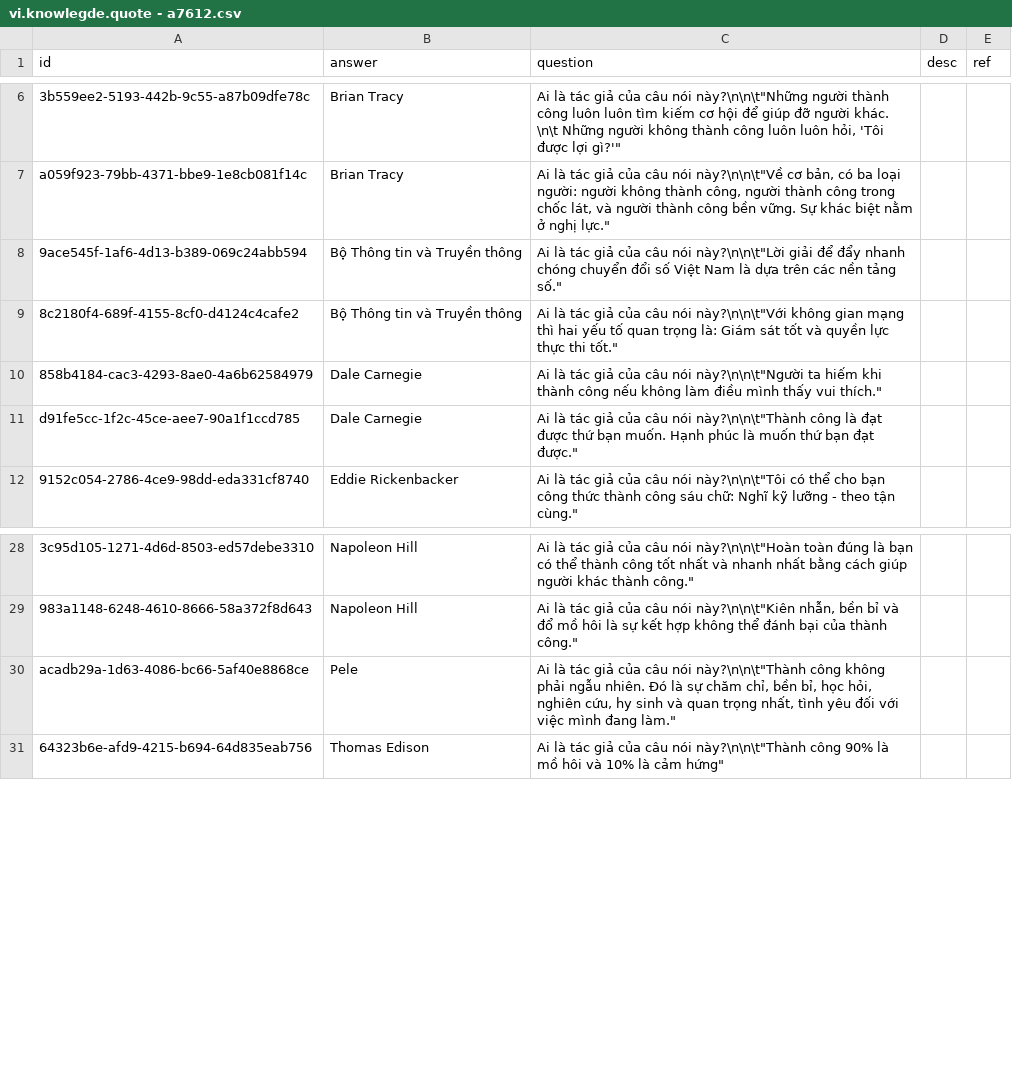
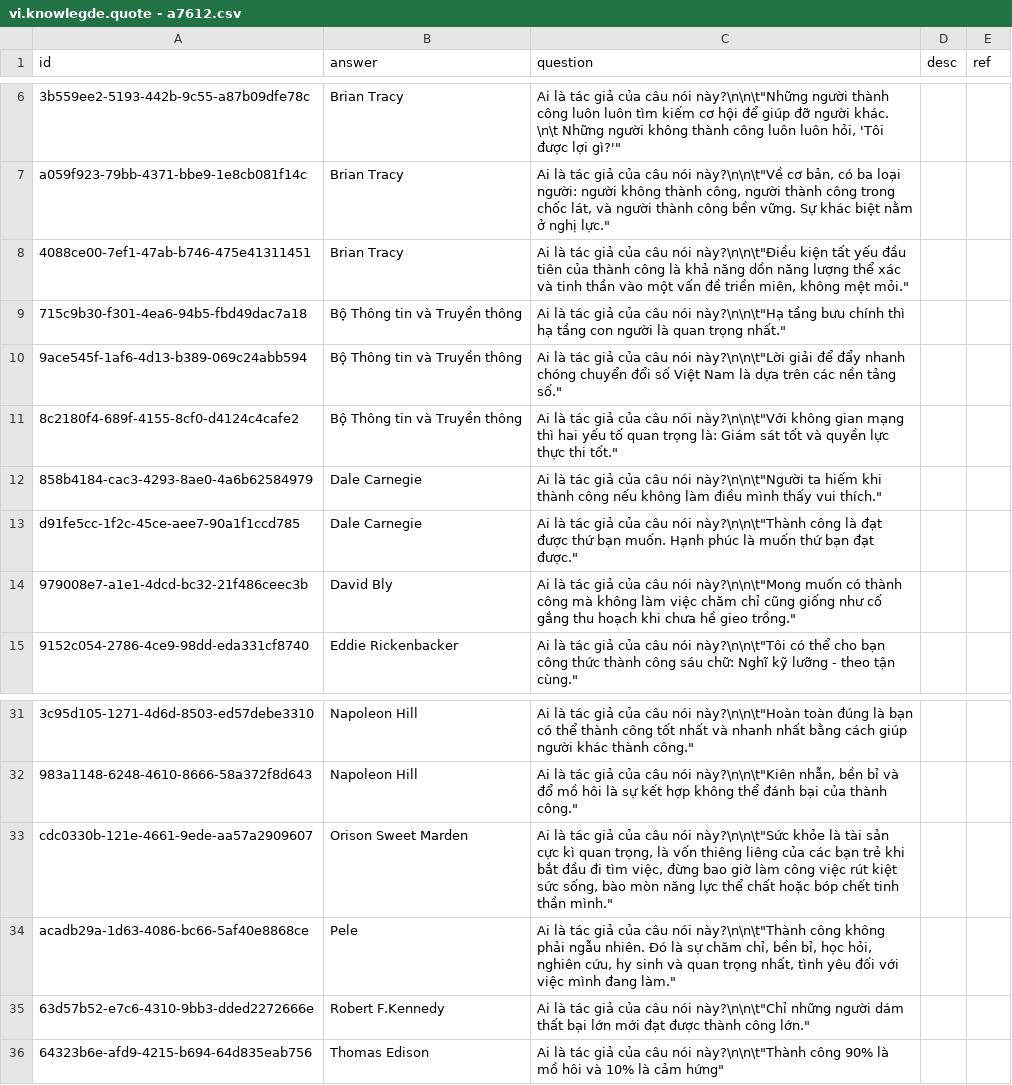
Before and after one commit to a7612/flashcard-resN, a CSV file: questions/vi.knowlegde.quote - a7612.csv, drawn as a sheet; only a part is shown, gaps mark what is left out; the diff names each change by its address in the sheet, - before the commit and + after, or states it on an @@ line.

Commit message:
11/1/2026 15:01

```diff
--- a/questions/vi.knowlegde.quote - a7612.csv
+++ b/questions/vi.knowlegde.quote - a7612.csv
+row 8: 4088ce00-7ef1-47ab-b746-475e41311451 | Brian Tracy | Ai là tác giả của câu nói này?\n\n\t"Điều kiện tất yếu đầu tiên của thành công là khả năng dồn năng lượng thể xác và tinh thần vào một vấn đề triền miên, không mệt mỏi."
+row 9: 715c9b30-f301-4ea6-94b5-fbd49dac7a18 | Bộ Thông tin và Truyền thông | Ai là tác giả của câu nói này?\n\n\t"Hạ tầng bưu chính thì hạ tầng con người là quan trọng nhất."
+row 14: 979008e7-a1e1-4dcd-bc32-21f486ceec3b | David Bly | Ai là tác giả của câu nói này?\n\n\t"Mong muốn có thành công mà không làm việc chăm chỉ cũng giống như cố gắng thu hoạch khi chưa hề gieo trồng."
+row 33: cdc0330b-121e-4661-9ede-aa57a2909607 | Orison Sweet Marden | Ai là tác giả của câu nói này?\n\n\t"Sức khỏe là tài sản cực kì quan trọng, là vốn thiêng liêng của các bạn trẻ khi bắt đầu đi tìm việc, đừng bao giờ làm công việc rút kiệt sức sống, bào mòn năng lực thể chất hoặc bóp chết tinh thần mình."
+row 35: 63d57b52-e7c6-4310-9bb3-dded2272666e | Robert F.Kennedy | Ai là tác giả của câu nói này?\n\n\t"Chỉ những người dám thất bại lớn mới đạt được thành công lớn."
```
